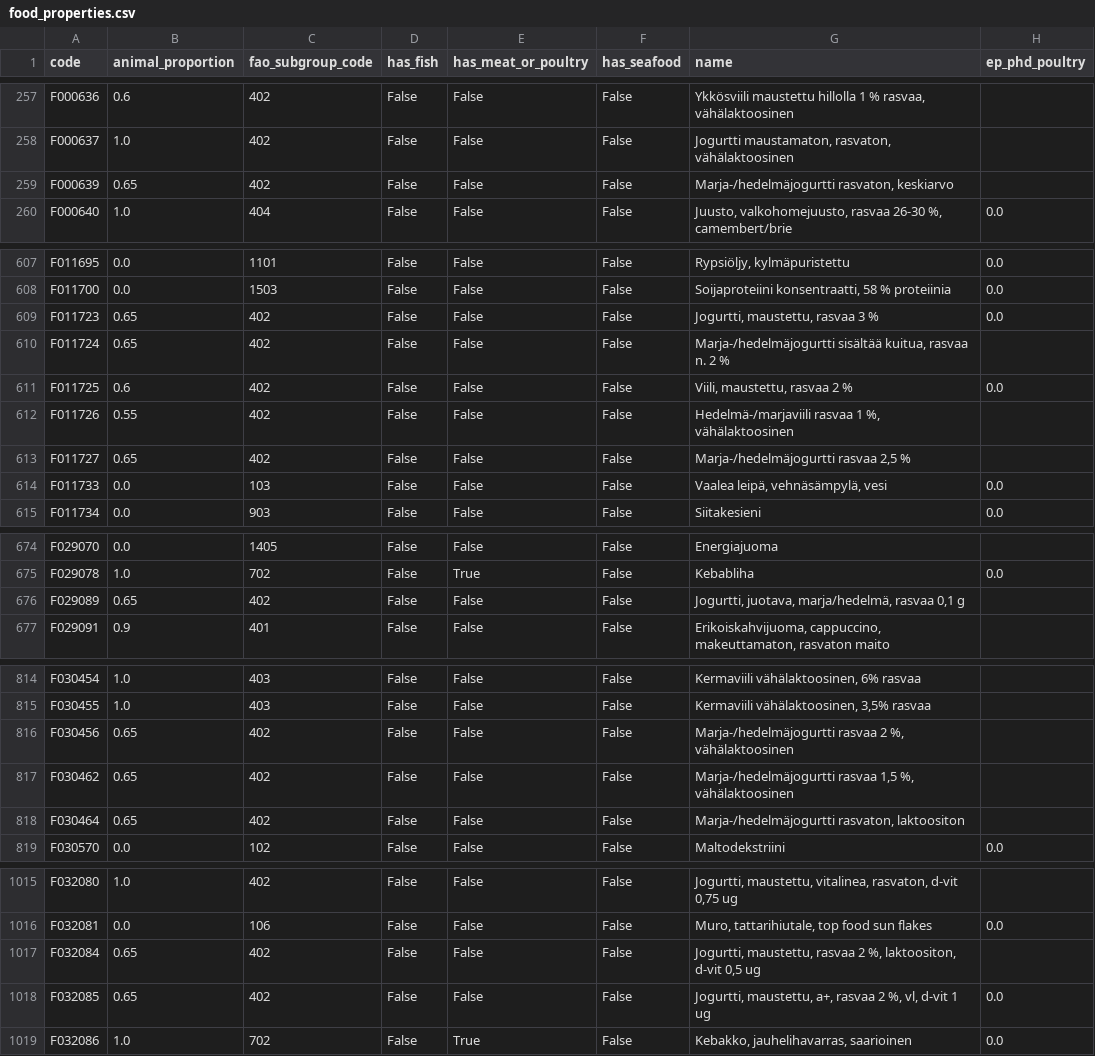
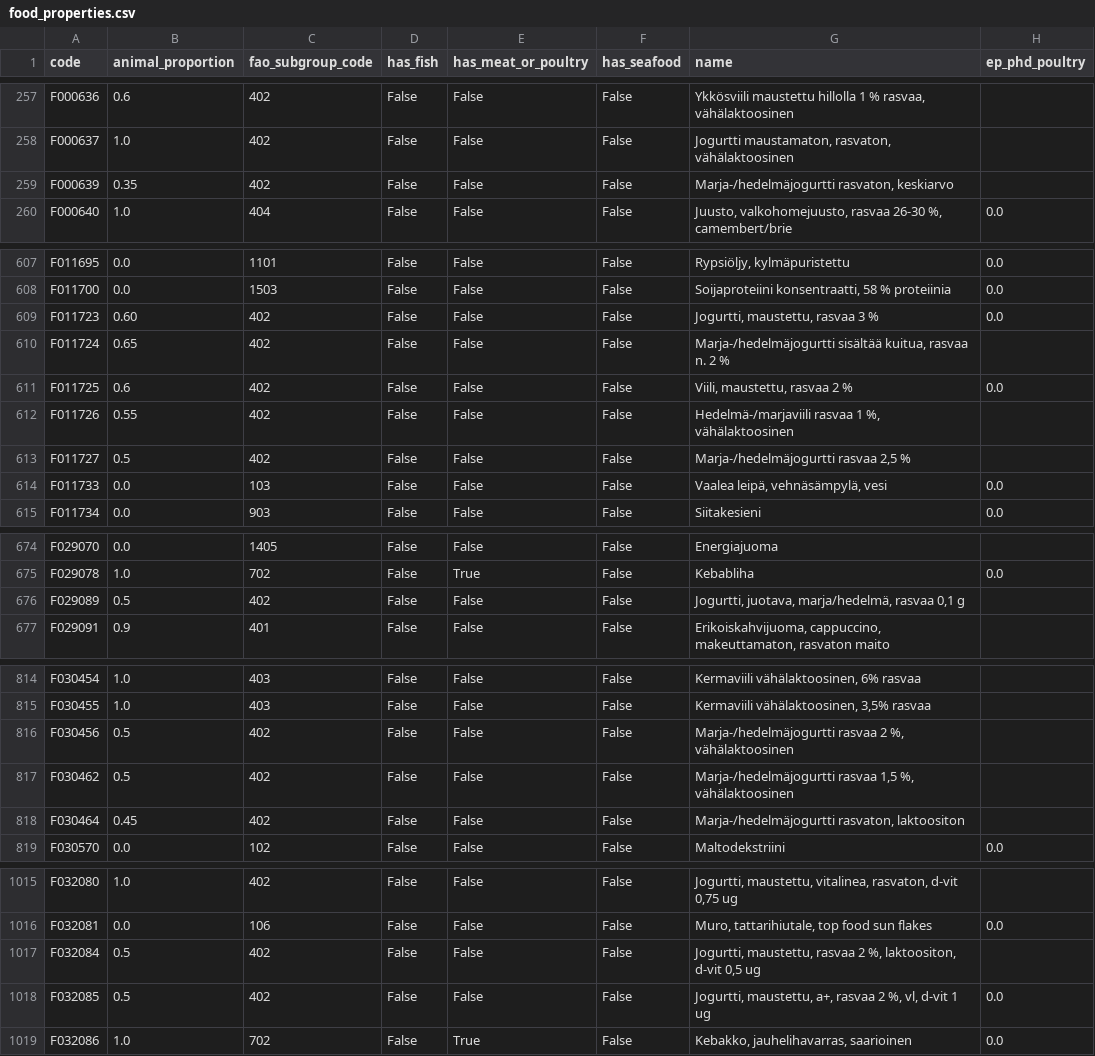
Before and after one commit to elinakettunen/foodmetrics, a CSV file: food_properties.csv, drawn as a sheet; only a part is shown, gaps mark what is left out; the diff covers the shown part only; the diff names each change by its address in the sheet, - before the commit and + after, or states it on an @@ line.

Commit message:
Update food_properties.csv
updating a subset of flavored yoghurts

```diff
--- a/food_properties.csv
+++ b/food_properties.csv
-B259 (animal_proportion): 0.65
+B259 (animal_proportion): 0.35
-B609 (animal_proportion): 0.65
+B609 (animal_proportion): 0.60
-B613 (animal_proportion): 0.65
+B613 (animal_proportion): 0.5
-B676 (animal_proportion): 0.65
+B676 (animal_proportion): 0.5
-B816:B817 (animal_proportion): 0.65
+B816:B817 (animal_proportion): 0.5
-B818 (animal_proportion): 0.65
+B818 (animal_proportion): 0.45
-B1017:B1018 (animal_proportion): 0.65
+B1017:B1018 (animal_proportion): 0.5
```
Also changed, not shown: 6 edited cells elsewhere in this file.
